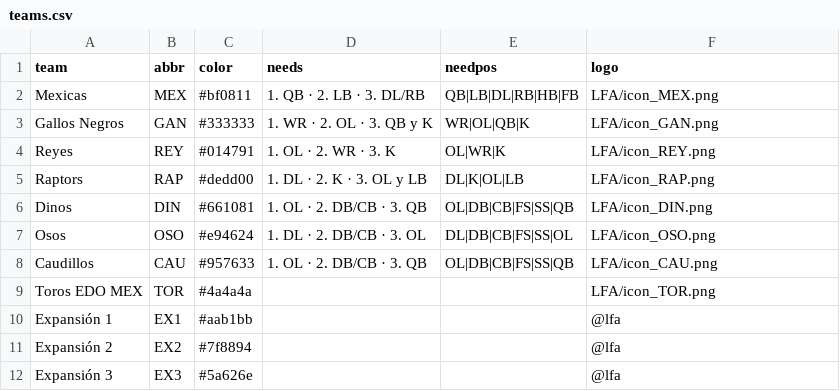
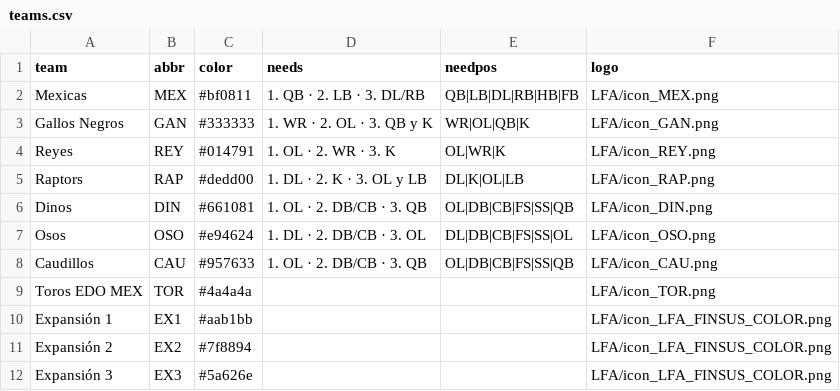
Before and after one commit to zagalseb/LFA-MOCK-DRAFT, a CSV file: teams.csv, drawn as a sheet.

```diff
--- a/teams.csv
+++ b/teams.csv
@@ -9,4 +9,4 @@ Caudillos,CAU,#957633,1. OL · 2. DB/CB · 3. QB,OL|DB|CB|FS|SS|QB,LFA/icon_CAU.
 Toros EDO MEX,TOR,#4a4a4a,,,LFA/icon_TOR.png
-Expansión 1,EX1,#aab1bb,,,@lfa
-Expansión 2,EX2,#7f8894,,,@lfa
-Expansión 3,EX3,#5a626e,,,@lfa
+Expansión 1,EX1,#aab1bb,,,LFA/icon_LFA_FINSUS_COLOR.png
+Expansión 2,EX2,#7f8894,,,LFA/icon_LFA_FINSUS_COLOR.png
+Expansión 3,EX3,#5a626e,,,LFA/icon_LFA_FINSUS_COLOR.png
```
Also changed, not shown: 2 other files.
